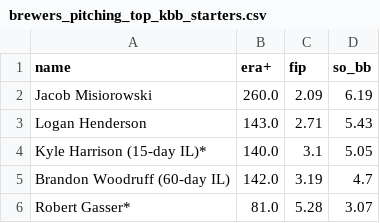
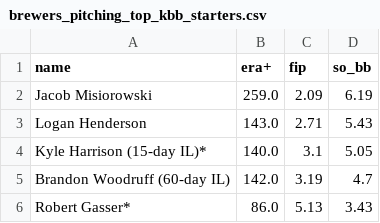
Before and after one commit to twallac10/mkebrewers-bot, a CSV file: data/pitching/brewers_pitching_top_kbb_starters.csv, drawn as a sheet.

```diff
--- a/data/pitching/brewers_pitching_top_kbb_starters.csv
+++ b/data/pitching/brewers_pitching_top_kbb_starters.csv
@@ -1,3 +1,3 @@
 name,era+,fip,so_bb
-Jacob Misiorowski,260.0,2.09,6.19
+Jacob Misiorowski,259.0,2.09,6.19
 Logan Henderson,143.0,2.71,5.43
@@ -5,2 +5,2 @@ Kyle Harrison (15-day IL)*,140.0,3.1,5.05
 Brandon Woodruff (60-day IL),142.0,3.19,4.7
-Robert Gasser*,81.0,5.28,3.07
+Robert Gasser*,86.0,5.13,3.43
```
Also changed, not shown: data/batting/brewers_xwoba_current.csv, data/pitching/brewers_pitching_totals_current.csv, 28 other files.
